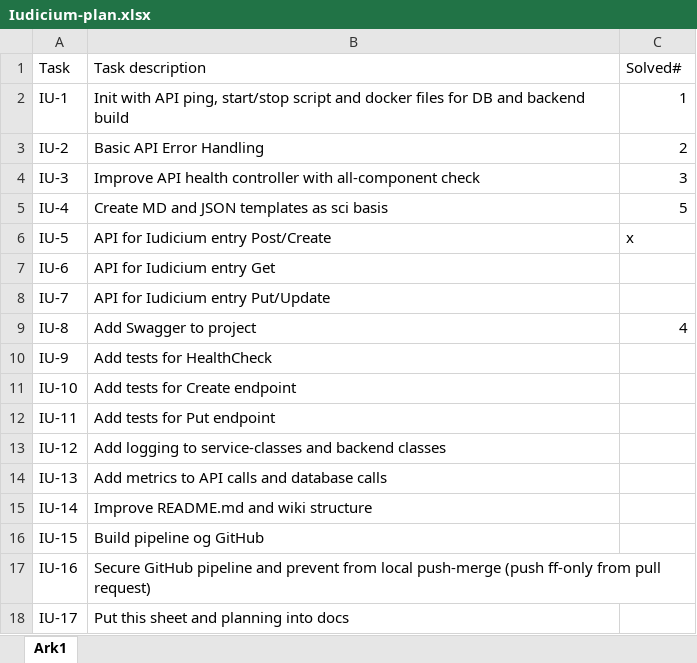
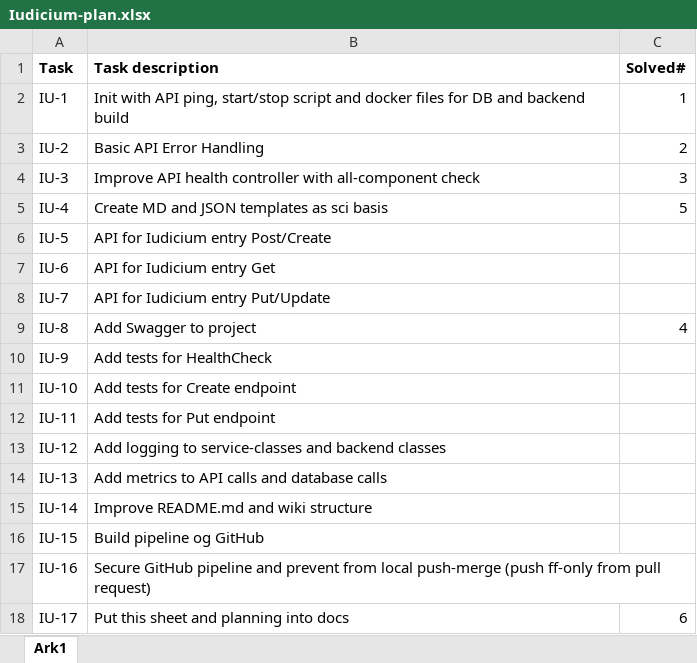
Before and after one commit to Steinbjarne/iudicium, an Excel workbook: docs/Iudicium-plan.xlsx, sheet Ark1, drawn as a sheet; values as stored, in another font and other column widths than the file's, no borders; the diff names each change by its address in the sheet, - before the commit and + after, or states it on an @@ line.

Commit message:
IU-18 Expanding with more domainSpecificProfiles Updating gitignore with temp files for excel

```diff
--- a/docs/Iudicium-plan.xlsx (sheet Ark1)
+++ b/docs/Iudicium-plan.xlsx (sheet Ark1)
-A1:C1 bold: off
+A1:C1 bold: on
-C6 (Solved#): x
+C6 (Solved#): (empty)
-C18 (Solved#): (empty)
+C18 (Solved#): 6
```
Also changed, not shown: 15 other files.
